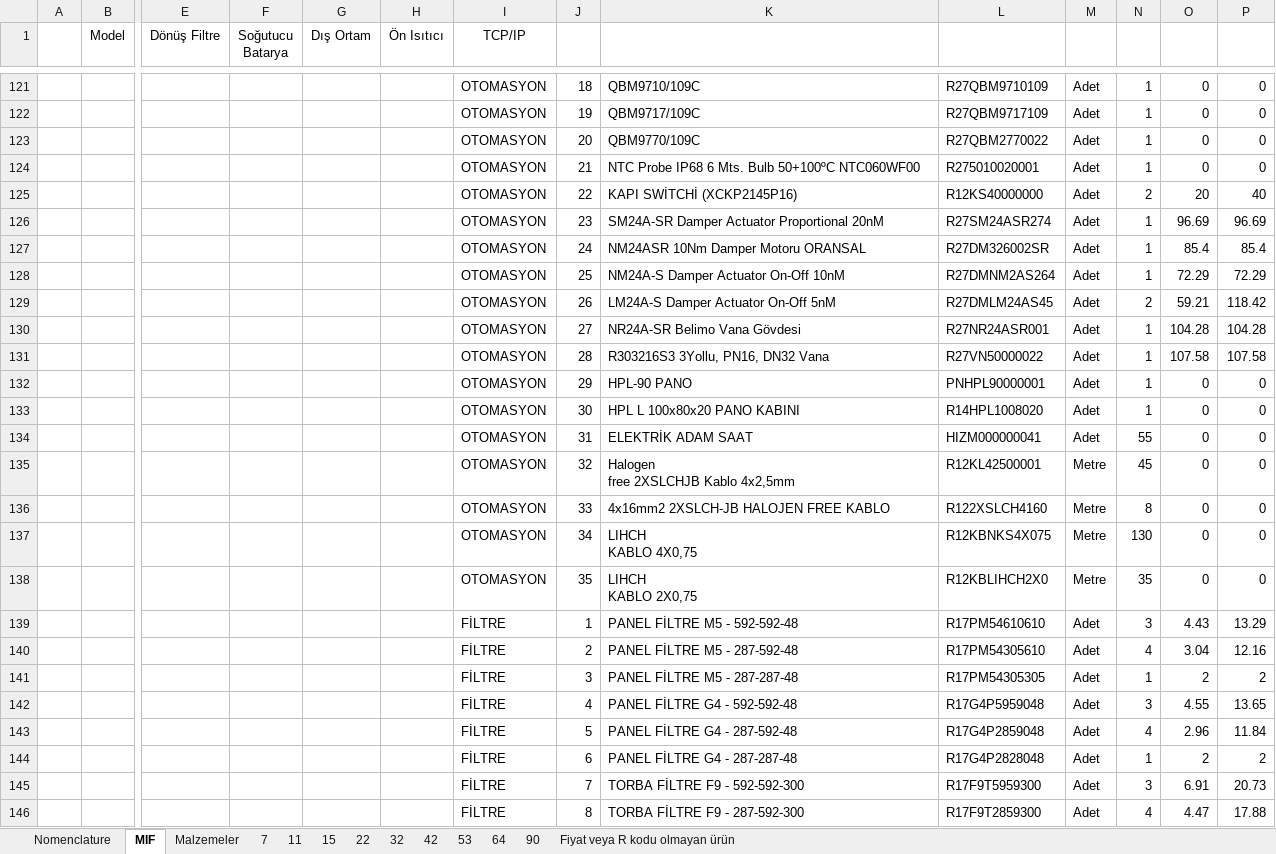
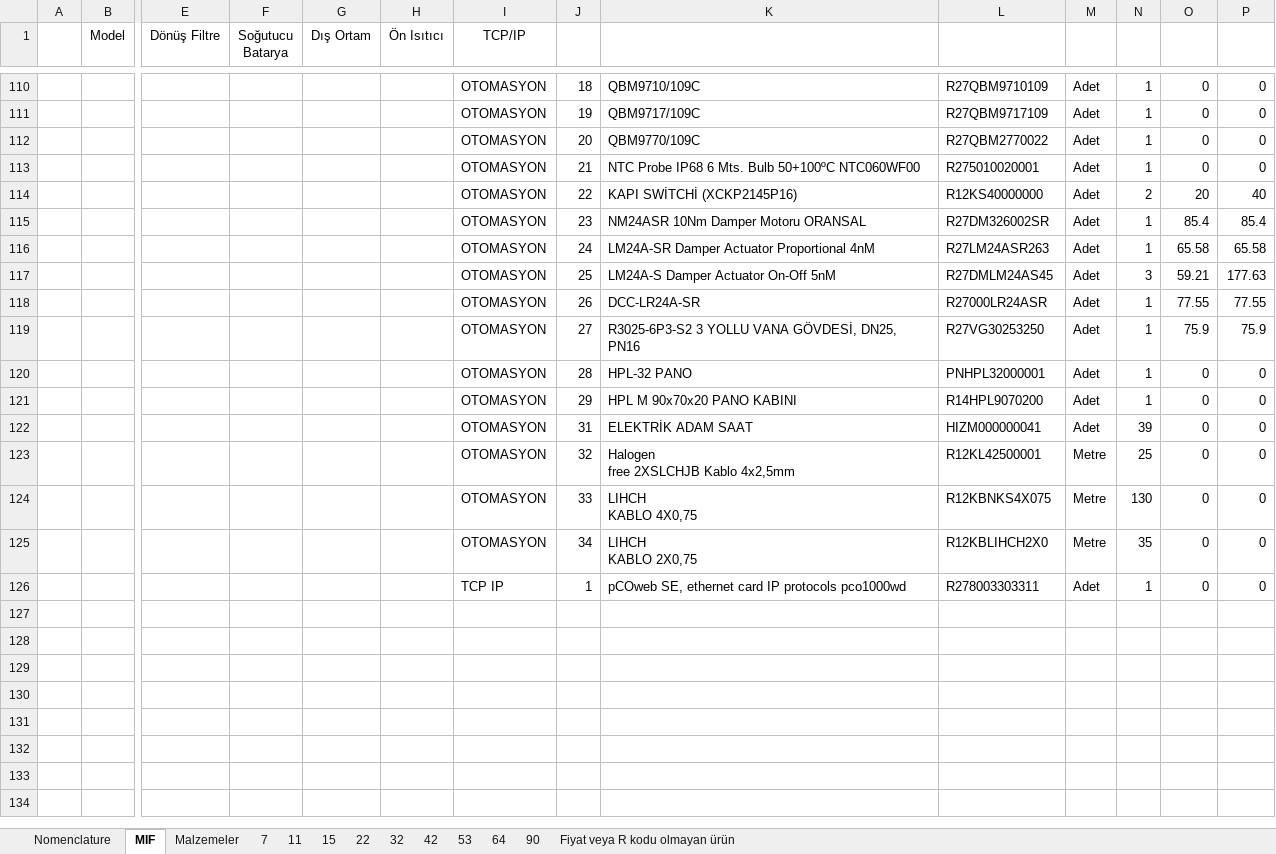
Before and after one commit to rizeliali3453/HPL, an Excel workbook: HPL_Cost_Master.xlsx, sheet MIF, drawn as a sheet; only a part is shown, gaps mark what is left out; the shorter side is filled out with more unchanged rows; values as stored, in another font and other column widths than the file's, no borders; removed rows and columns are numbered as before the commit, all else as after; rows hold the shown columns only; the diff covers the shown part only; the diff names each change by its address in the sheet, - before the commit and + after, or states it on an @@ line.

```diff
--- a/HPL_Cost_Master.xlsx (sheet MIF)
+++ b/HPL_Cost_Master.xlsx (sheet MIF)
-row 126:  |  |  |  |  |  | OTOMASYON | 23 | SM24A-SR Damper Actuator Proportional 20nM | R27SM24ASR274 | Adet | 1 | 96.69 | 96.69
-J115: 24
+J115: 23
-row 128:  |  |  |  |  |  | OTOMASYON | 25 | NM24A-S Damper Actuator On-Off 10nM | R27DMNM2AS264 | Adet | 1 | 72.29 | 72.29
+row 116:  |  |  |  |  |  | OTOMASYON | 24 | LM24A-SR Damper Actuator Proportional 4nM | R27LM24ASR263 | Adet | 1 | 65.58 | 65.58
-J117: 26
+J117: 25
-N117: 2
+N117: 3
-P117: 118.42
+P117: 177.63
+row 118:  |  |  |  |  |  | OTOMASYON | 26 | DCC-LR24A-SR | R27000LR24ASR | Adet | 1 | 77.55 | 77.55
-K119: NR24A-SR Belimo Vana Gövdesi
+K119: R3025-6P3-S2 3 YOLLU VANA GÖVDESİ, DN25, PN16
-L119: R27NR24ASR001
+L119: R27VG30253250
-O119: 104.28
+O119: 75.9
-P119: 104.28
+P119: 75.9
-row 131:  |  |  |  |  |  | OTOMASYON | 28 | R303216S3 3Yollu, PN16, DN32 Vana | R27VN50000022 | Adet | 1 | 107.58 | 107.58
-J120: 29
+J120: 28
-K120: HPL-90 PANO
+K120: HPL-32 PANO
-L120: PNHPL90000001
+L120: PNHPL32000001
-J121: 30
+J121: 29
-K121: HPL L 100x80x20 PANO KABINI
+K121: HPL M 90x70x20 PANO KABINI
-L121: R14HPL1008020
+L121: R14HPL9070200
-N122: 55
+N122: 39
-N123: 45
+N123: 25
-row 136:  |  |  |  |  |  | OTOMASYON | 33 | 4x16mm2 2XSLCH-JB HALOJEN FREE KABLO | R122XSLCH4160 | Metre | 8 | 0 | 0
-J124: 34
+J124: 33
-J125: 35
+J125: 34
-row 139:  |  |  |  |  |  | FİLTRE | 1 | PANEL FİLTRE M5 - 592-592-48 | R17PM54610610 | Adet | 3 | 4.43 | 13.29
-row 140:  |  |  |  |  |  | FİLTRE | 2 | PANEL FİLTRE M5 - 287-592-48 | R17PM54305610 | Adet | 4 | 3.04 | 12.16
-row 141:  |  |  |  |  |  | FİLTRE | 3 | PANEL FİLTRE M5 - 287-287-48 | R17PM54305305 | Adet | 1 | 2 | 2
-row 142:  |  |  |  |  |  | FİLTRE | 4 | PANEL FİLTRE G4 - 592-592-48 | R17G4P5959048 | Adet | 3 | 4.55 | 13.65
-row 143:  |  |  |  |  |  | FİLTRE | 5 | PANEL FİLTRE G4 - 287-592-48 | R17G4P2859048 | Adet | 4 | 2.96 | 11.84
-row 144:  |  |  |  |  |  | FİLTRE | 6 | PANEL FİLTRE G4 - 287-287-48 | R17G4P2828048 | Adet | 1 | 2 | 2
-row 145:  |  |  |  |  |  | FİLTRE | 7 | TORBA FİLTRE F9 - 592-592-300 | R17F9T5959300 | Adet | 3 | 6.91 | 20.73
-row 146:  |  |  |  |  |  | FİLTRE | 8 | TORBA FİLTRE F9 - 287-592-300 | R17F9T2859300 | Adet | 4 | 4.47 | 17.88
```
Also changed, not shown: other rows of this sheet.
